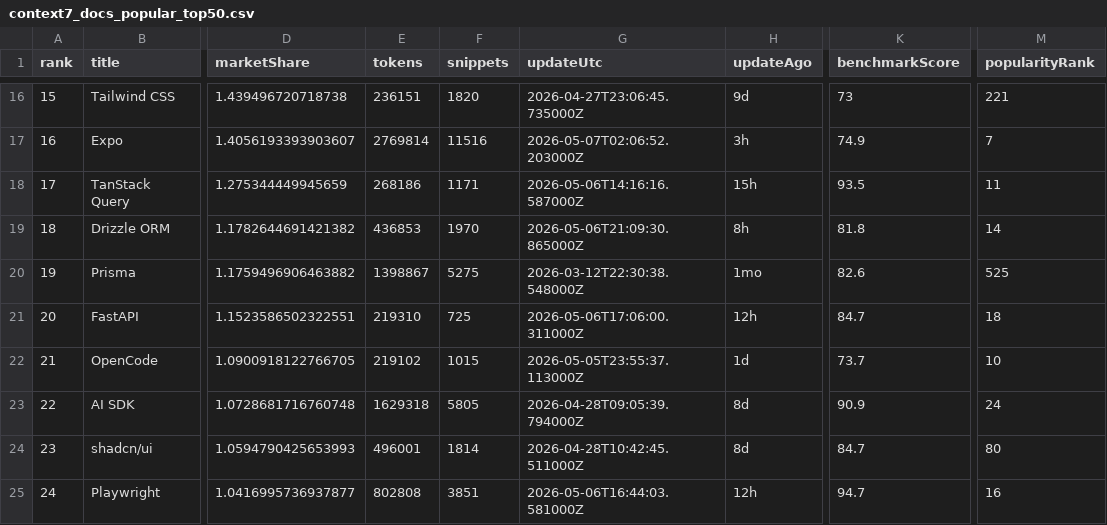
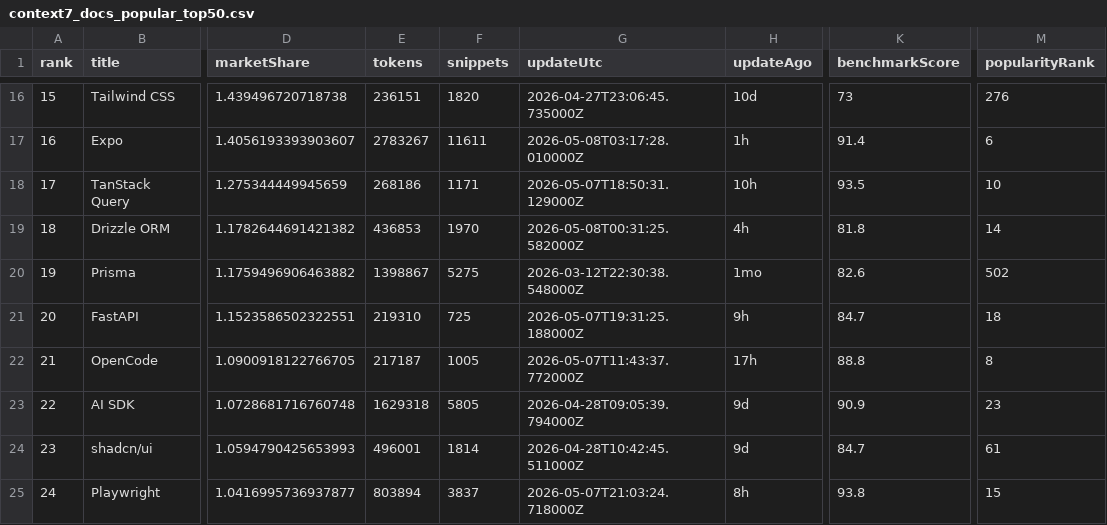
Before and after one commit to LouisLau-art/multi-agent-skills-catalog, a CSV file: docs/data/context7_docs_popular_top50.csv, drawn as a sheet; only a part is shown, gaps mark what is left out; the diff covers the shown part only; the diff names each change by its address in the sheet, - before the commit and + after, or states it on an @@ line.

```diff
--- a/docs/data/context7_docs_popular_top50.csv
+++ b/docs/data/context7_docs_popular_top50.csv
-H16 (updateAgo): 9d
+H16 (updateAgo): 10d
-M16 (popularityRank): 221
+M16 (popularityRank): 276
-E17 (tokens): 2769814
+E17 (tokens): 2783267
-F17 (snippets): 11516
+F17 (snippets): 11611
-G17 (updateUtc): 2026-05-07T02:06:52.203000Z
+G17 (updateUtc): 2026-05-08T03:17:28.010000Z
-H17 (updateAgo): 3h
+H17 (updateAgo): 1h
-K17 (benchmarkScore): 74.9
+K17 (benchmarkScore): 91.4
-M17 (popularityRank): 7
+M17 (popularityRank): 6
-G18 (updateUtc): 2026-05-06T14:16:16.587000Z
+G18 (updateUtc): 2026-05-07T18:50:31.129000Z
-H18 (updateAgo): 15h
+H18 (updateAgo): 10h
-M18 (popularityRank): 11
+M18 (popularityRank): 10
-G19 (updateUtc): 2026-05-06T21:09:30.865000Z
+G19 (updateUtc): 2026-05-08T00:31:25.582000Z
-H19 (updateAgo): 8h
+H19 (updateAgo): 4h
-M20 (popularityRank): 525
+M20 (popularityRank): 502
-G21 (updateUtc): 2026-05-06T17:06:00.311000Z
+G21 (updateUtc): 2026-05-07T19:31:25.188000Z
-H21 (updateAgo): 12h
+H21 (updateAgo): 9h
-E22 (tokens): 219102
+E22 (tokens): 217187
-F22 (snippets): 1015
+F22 (snippets): 1005
-G22 (updateUtc): 2026-05-05T23:55:37.113000Z
+G22 (updateUtc): 2026-05-07T11:43:37.772000Z
-H22 (updateAgo): 1d
+H22 (updateAgo): 17h
-K22 (benchmarkScore): 73.7
+K22 (benchmarkScore): 88.8
-M22 (popularityRank): 10
+M22 (popularityRank): 8
-H23:H24 (updateAgo): 8d
+H23:H24 (updateAgo): 9d
-M23 (popularityRank): 24
+M23 (popularityRank): 23
-M24 (popularityRank): 80
+M24 (popularityRank): 61
-E25 (tokens): 802808
+E25 (tokens): 803894
-F25 (snippets): 3851
+F25 (snippets): 3837
-G25 (updateUtc): 2026-05-06T16:44:03.581000Z
+G25 (updateUtc): 2026-05-07T21:03:24.718000Z
-H25 (updateAgo): 12h
+H25 (updateAgo): 8h
-K25 (benchmarkScore): 94.7
+K25 (benchmarkScore): 93.8
-M25 (popularityRank): 16
+M25 (popularityRank): 15
```
Also changed, not shown: 151 edited cells elsewhere in this file, docs/data/skills_sh_all_time_top2000.csv, 5 other files.
